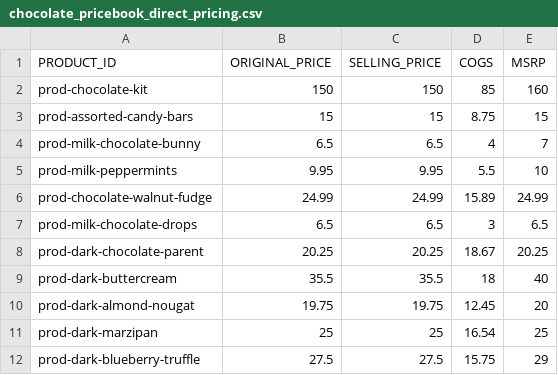
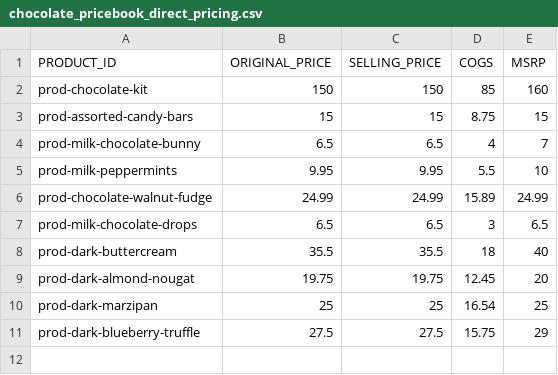
Before and after one commit to rirypheng/pwa-assets, a CSV file: imports/chocolate_pricebook_direct_pricing.csv, drawn as a sheet; the diff names each change by its address in the sheet, - before the commit and + after, or states it on an @@ line.

Commit message:
Add files via upload

```diff
--- a/imports/chocolate_pricebook_direct_pricing.csv
+++ b/imports/chocolate_pricebook_direct_pricing.csv
-row 8: prod-dark-chocolate-parent | 20.25 | 20.25 | 18.67 | 20.25
```
